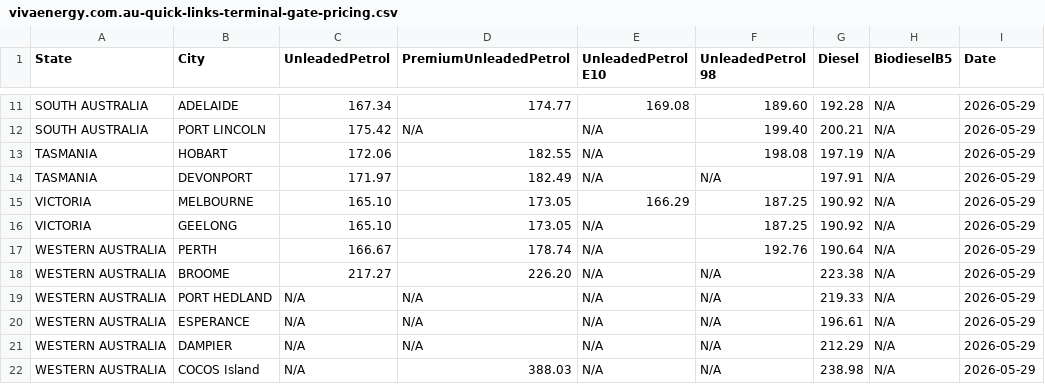
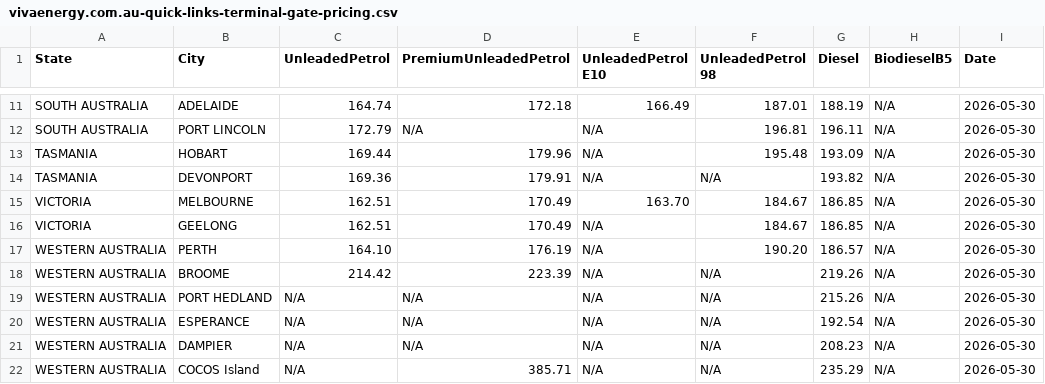
Before and after one commit to nwbort/tgp-viva, a CSV file: vivaenergy.com.au-quick-links-terminal-gate-pricing.csv, drawn as a sheet; only a part is shown, gaps mark what is left out; the diff covers the shown part only; the diff names each change by its address in the sheet, - before the commit and + after, or states it on an @@ line.

```diff
--- a/vivaenergy.com.au-quick-links-terminal-gate-pricing.csv
+++ b/vivaenergy.com.au-quick-links-terminal-gate-pricing.csv
-C11 (UnleadedPetrol): 167.34
+C11 (UnleadedPetrol): 164.74
-D11 (PremiumUnleadedPetrol): 174.77
+D11 (PremiumUnleadedPetrol): 172.18
-E11 (UnleadedPetrol E10): 169.08
+E11 (UnleadedPetrol E10): 166.49
-F11 (UnleadedPetrol 98): 189.60
+F11 (UnleadedPetrol 98): 187.01
-G11 (Diesel): 192.28
+G11 (Diesel): 188.19
-I11:I22 (Date): 2026-05-29
+I11:I22 (Date): 2026-05-30
-C12 (UnleadedPetrol): 175.42
+C12 (UnleadedPetrol): 172.79
-F12 (UnleadedPetrol 98): 199.40
+F12 (UnleadedPetrol 98): 196.81
-G12 (Diesel): 200.21
+G12 (Diesel): 196.11
-C13 (UnleadedPetrol): 172.06
+C13 (UnleadedPetrol): 169.44
-D13 (PremiumUnleadedPetrol): 182.55
+D13 (PremiumUnleadedPetrol): 179.96
-F13 (UnleadedPetrol 98): 198.08
+F13 (UnleadedPetrol 98): 195.48
-G13 (Diesel): 197.19
+G13 (Diesel): 193.09
-C14 (UnleadedPetrol): 171.97
+C14 (UnleadedPetrol): 169.36
-D14 (PremiumUnleadedPetrol): 182.49
+D14 (PremiumUnleadedPetrol): 179.91
-G14 (Diesel): 197.91
+G14 (Diesel): 193.82
-C15:C16 (UnleadedPetrol): 165.10
+C15:C16 (UnleadedPetrol): 162.51
-D15:D16 (PremiumUnleadedPetrol): 173.05
+D15:D16 (PremiumUnleadedPetrol): 170.49
-E15 (UnleadedPetrol E10): 166.29
+E15 (UnleadedPetrol E10): 163.70
-F15:F16 (UnleadedPetrol 98): 187.25
+F15:F16 (UnleadedPetrol 98): 184.67
-G15:G16 (Diesel): 190.92
+G15:G16 (Diesel): 186.85
-C17 (UnleadedPetrol): 166.67
+C17 (UnleadedPetrol): 164.10
-D17 (PremiumUnleadedPetrol): 178.74
+D17 (PremiumUnleadedPetrol): 176.19
-F17 (UnleadedPetrol 98): 192.76
+F17 (UnleadedPetrol 98): 190.20
-G17 (Diesel): 190.64
+G17 (Diesel): 186.57
-C18 (UnleadedPetrol): 217.27
+C18 (UnleadedPetrol): 214.42
-D18 (PremiumUnleadedPetrol): 226.20
+D18 (PremiumUnleadedPetrol): 223.39
-G18 (Diesel): 223.38
+G18 (Diesel): 219.26
-G19 (Diesel): 219.33
+G19 (Diesel): 215.26
-G20 (Diesel): 196.61
+G20 (Diesel): 192.54
-G21 (Diesel): 212.29
+G21 (Diesel): 208.23
-D22 (PremiumUnleadedPetrol): 388.03
+D22 (PremiumUnleadedPetrol): 385.71
-G22 (Diesel): 238.98
+G22 (Diesel): 235.29
```
Also changed, not shown: 40 edited cells elsewhere in this file, tgp-viva-history.csv, tgp-viva-normalised.csv, 1 other file.
